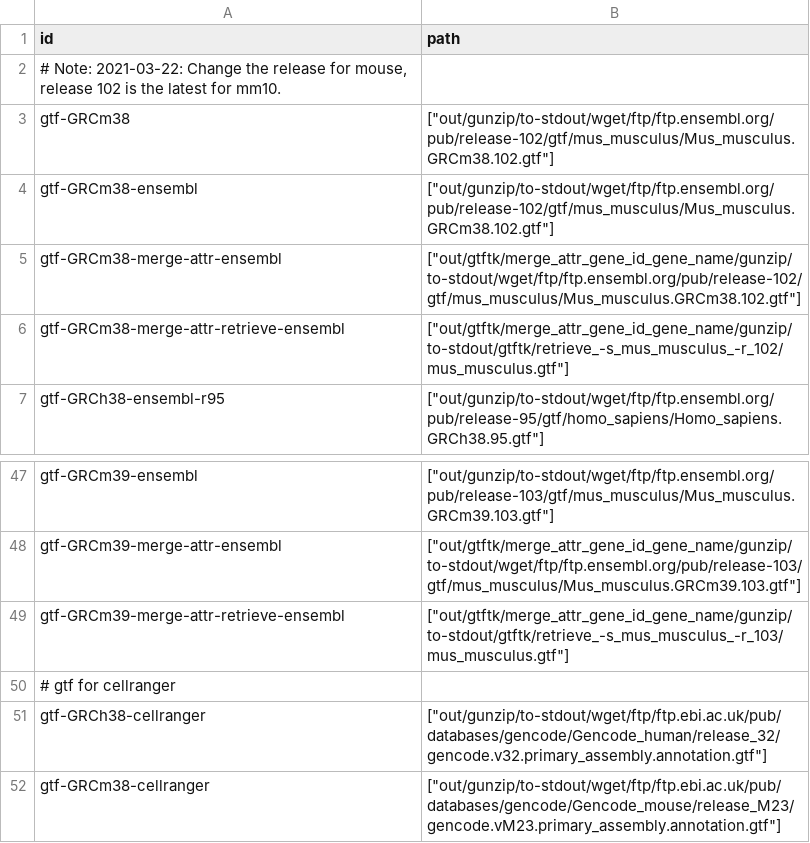
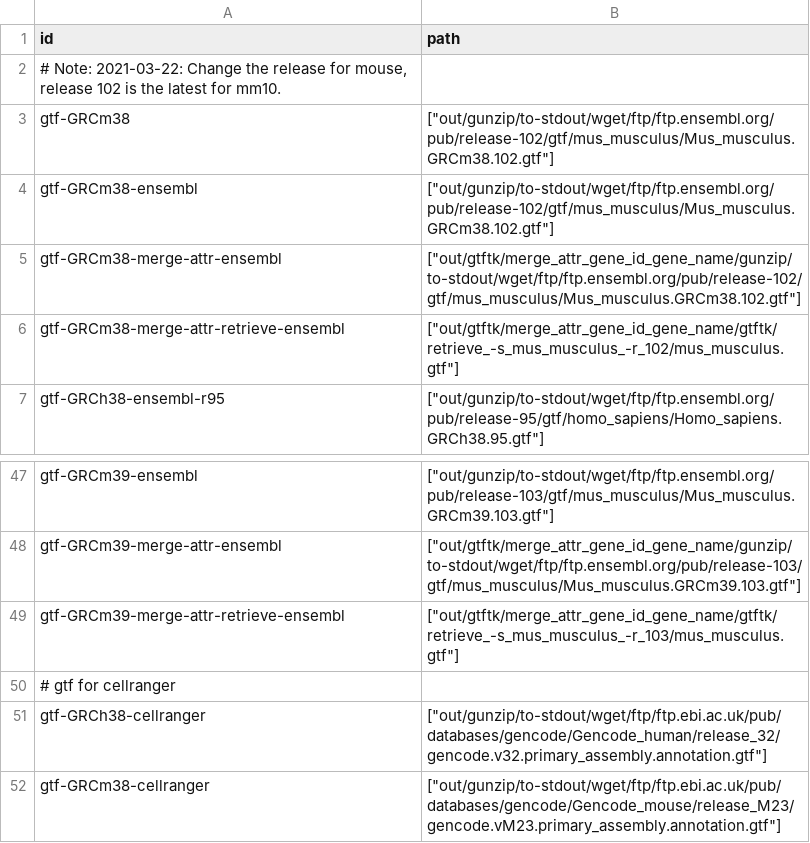
Before and after one commit to guillaumecharbonnier/mw-lib, a TSV file: src/snakemake/tables/gtf_ids.tsv, drawn as a sheet; only a part is shown, gaps mark what is left out.

Commit message:
Error when running mouse RNA-seq. Correct gtf file for gtf-GRCm38-merge-attr-retrieve-ensembl in gtf_ids.tsv

```diff
--- a/src/snakemake/tables/gtf_ids.tsv
+++ b/src/snakemake/tables/gtf_ids.tsv
@@ -5,3 +5,3 @@ gtf-GRCm38-ensembl	["out/gunzip/to-stdout/wget/ftp/ftp.ensembl.org/pub/release-1
 gtf-GRCm38-merge-attr-ensembl	["out/gtftk/merge_attr_gene_id_gene_name/gunzip/to-stdout/wget/ftp/ftp.ensembl.org/pub/release-102/gtf/mus_musculus/Mus_musculus.GRCm38.102.gtf"]
-gtf-GRCm38-merge-attr-retrieve-ensembl	["out/gtftk/merge_attr_gene_id_gene_name/gunzip/to-stdout/gtftk/retrieve_-s_mus_musculus_-r_102/mus_musculus.gtf"]
+gtf-GRCm38-merge-attr-retrieve-ensembl	["out/gtftk/merge_attr_gene_id_gene_name/gtftk/retrieve_-s_mus_musculus_-r_102/mus_musculus.gtf"]
 gtf-GRCh38-ensembl-r95	["out/gunzip/to-stdout/wget/ftp/ftp.ensembl.org/pub/release-95/gtf/homo_sapiens/Homo_sapiens.GRCh38.95.gtf"]
@@ -48,3 +48,3 @@ gtf-GRCm39-ensembl	["out/gunzip/to-stdout/wget/ftp/ftp.ensembl.org/pub/release-1
 gtf-GRCm39-merge-attr-ensembl	["out/gtftk/merge_attr_gene_id_gene_name/gunzip/to-stdout/wget/ftp/ftp.ensembl.org/pub/release-103/gtf/mus_musculus/Mus_musculus.GRCm39.103.gtf"]
-gtf-GRCm39-merge-attr-retrieve-ensembl	["out/gtftk/merge_attr_gene_id_gene_name/gunzip/to-stdout/gtftk/retrieve_-s_mus_musculus_-r_103/mus_musculus.gtf"]
+gtf-GRCm39-merge-attr-retrieve-ensembl	["out/gtftk/merge_attr_gene_id_gene_name/gtftk/retrieve_-s_mus_musculus_-r_103/mus_musculus.gtf"]
 # gtf for cellranger
```
